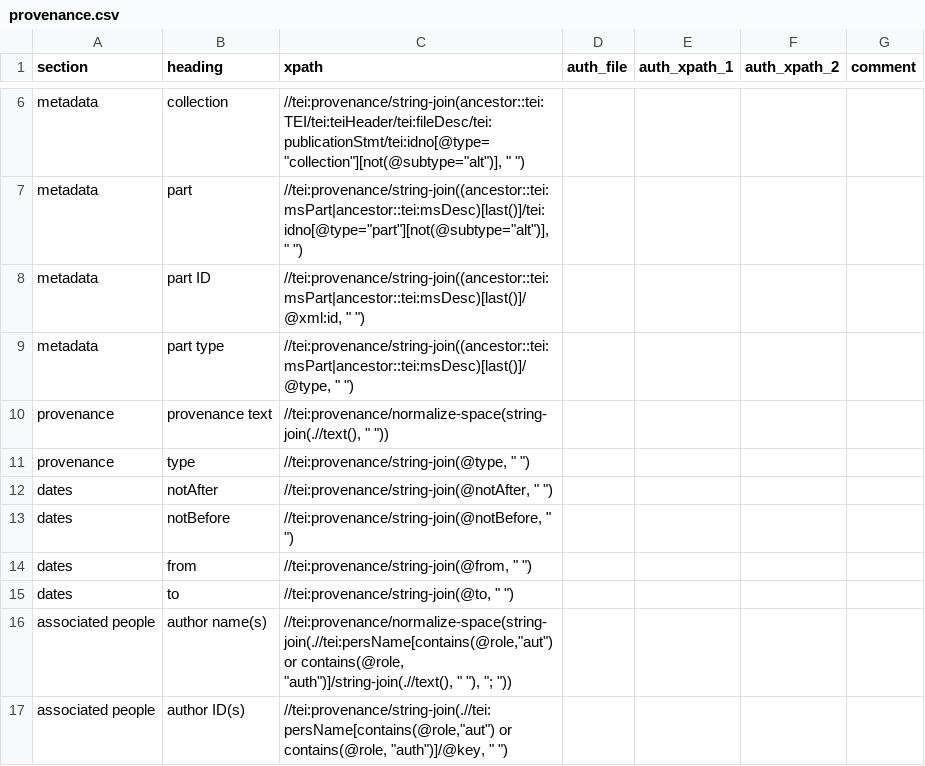
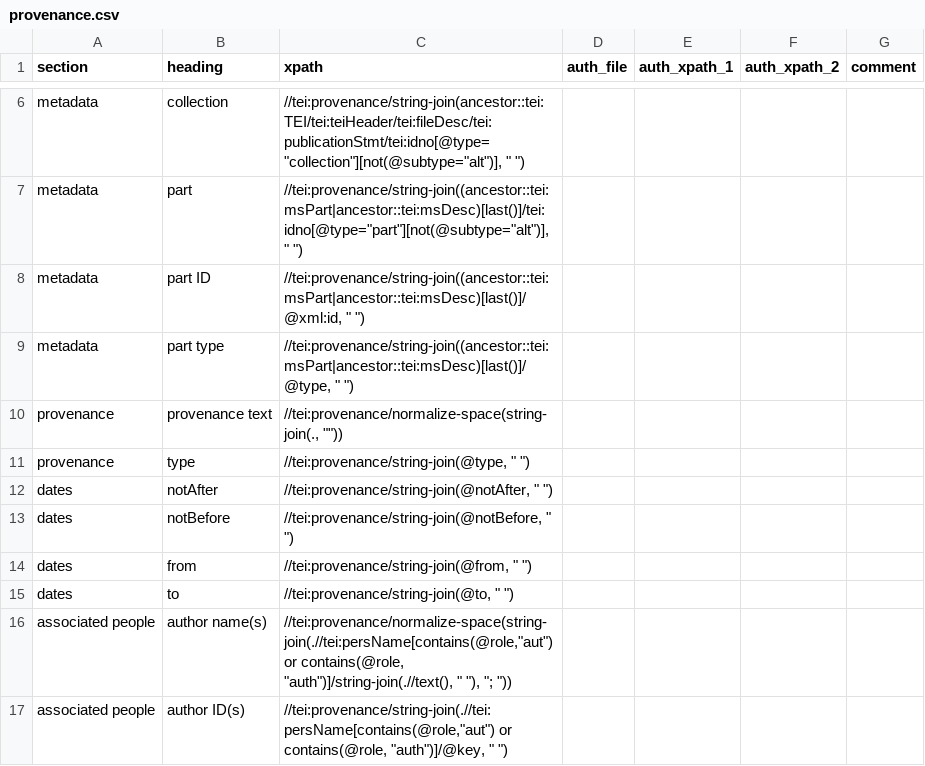
Before and after one commit to dowsmiller/cambridge-mss-tabular-data, a CSV file: sdm_code/config/provenance.csv, drawn as a sheet; only a part is shown, gaps mark what is left out.

Commit message:
Update provenance.csv

```diff
--- a/sdm_code/config/provenance.csv
+++ b/sdm_code/config/provenance.csv
@@ -9,3 +9,3 @@ metadata,part ID,"//tei:provenance/string-join((ancestor::tei:msPart|ancestor::t
 metadata,part type,"//tei:provenance/string-join((ancestor::tei:msPart|ancestor::tei:msDesc)[last()]/@type, "" "")",,,,
-provenance,provenance text,"//tei:provenance/normalize-space(string-join(.//text(), "" ""))",,,,
+provenance,provenance text,"//tei:provenance/normalize-space(string-join(., """"))",,,,
 provenance,type,"//tei:provenance/string-join(@type, "" "")",,,,
```
